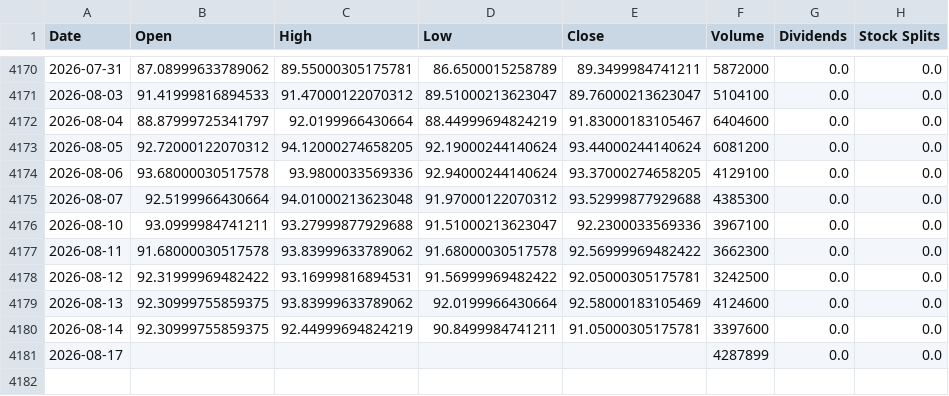
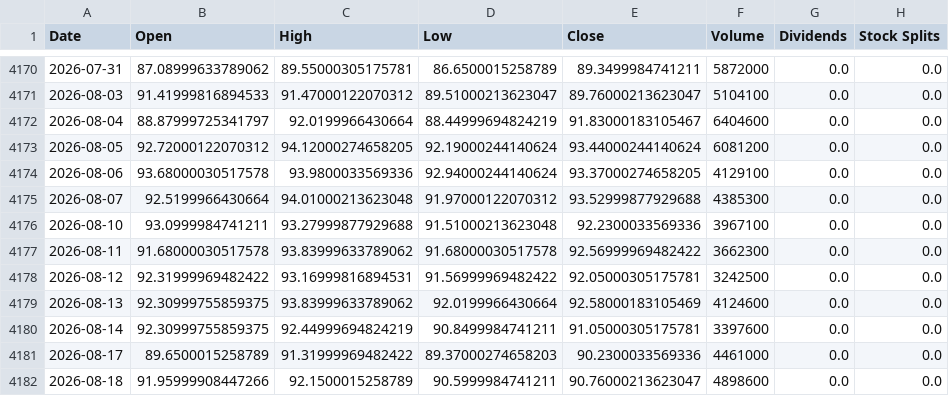
Before and after one commit to jamesf623/strategy_daily, a CSV file: stock_data/ORLY.csv, drawn as a sheet; only a part is shown, gaps mark what is left out.

```diff
--- a/stock_data/ORLY.csv
+++ b/stock_data/ORLY.csv
@@ -4175,3 +4175,3 @@ Date,Open,High,Low,Close,Volume,Dividends,Stock Splits
 2026-08-07,92.5199966430664,94.01000213623048,91.97000122070312,93.52999877929688,4385300,0.0,0.0
-2026-08-10,93.0999984741211,93.27999877929688,91.51000213623047,92.2300033569336,3967100,0.0,0.0
+2026-08-10,93.0999984741211,93.27999877929688,91.51000213623048,92.2300033569336,3967100,0.0,0.0
 2026-08-11,91.68000030517578,93.83999633789062,91.68000030517578,92.56999969482422,3662300,0.0,0.0
@@ -4180,2 +4180,3 @@ Date,Open,High,Low,Close,Volume,Dividends,Stock Splits
 2026-08-14,92.30999755859375,92.44999694824219,90.8499984741211,91.05000305175781,3397600,0.0,0.0
-2026-08-17,,,,,4287899,0.0,0.0
+2026-08-17,89.6500015258789,91.31999969482422,89.37000274658203,90.2300033569336,4461000,0.0,0.0
+2026-08-18,91.95999908447266,92.1500015258789,90.5999984741211,90.76000213623047,4898600,0.0,0.0
```
Also changed, not shown: stock_data/AZO.csv, stock_data/TSLA.csv.
